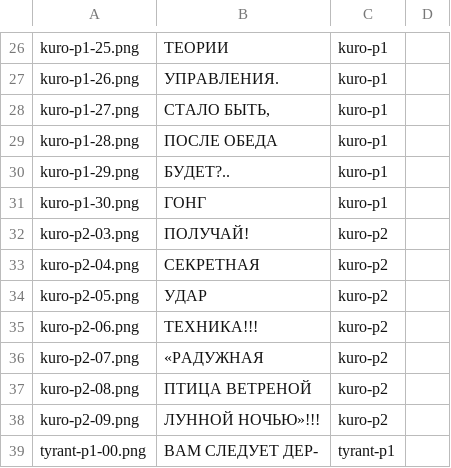
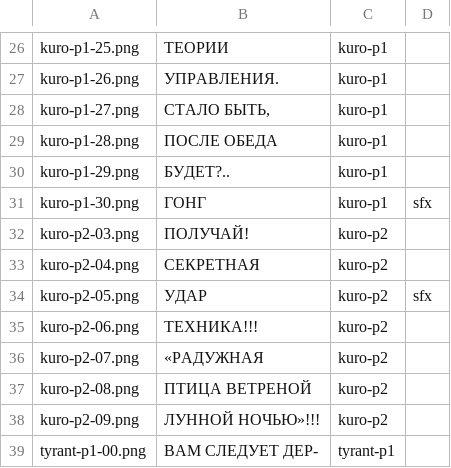
Before and after one commit to sj0404-collab/yomikai-web, a TSV file: ownocr/data-pages/labels.tsv, drawn as a sheet; only a part is shown, gaps mark what is left out.

```diff
--- a/ownocr/data-pages/labels.tsv
+++ b/ownocr/data-pages/labels.tsv
@@ -30,6 +30,6 @@ kuro-p1-28.png	ПОСЛЕ ОБЕДА	kuro-p1
 kuro-p1-29.png	БУДЕТ?..	kuro-p1
-kuro-p1-30.png	ГОНГ	kuro-p1
+kuro-p1-30.png	ГОНГ	kuro-p1	sfx
 kuro-p2-03.png	ПОЛУЧАЙ!	kuro-p2
 kuro-p2-04.png	СЕКРЕТНАЯ	kuro-p2
-kuro-p2-05.png	УДАР	kuro-p2
+kuro-p2-05.png	УДАР	kuro-p2	sfx
 kuro-p2-06.png	ТЕХНИКА!!!	kuro-p2
```
Also changed, not shown: ownocr/data-comic/labels.tsv, ownocr/data-manhua/labels.tsv, 21 other files.
